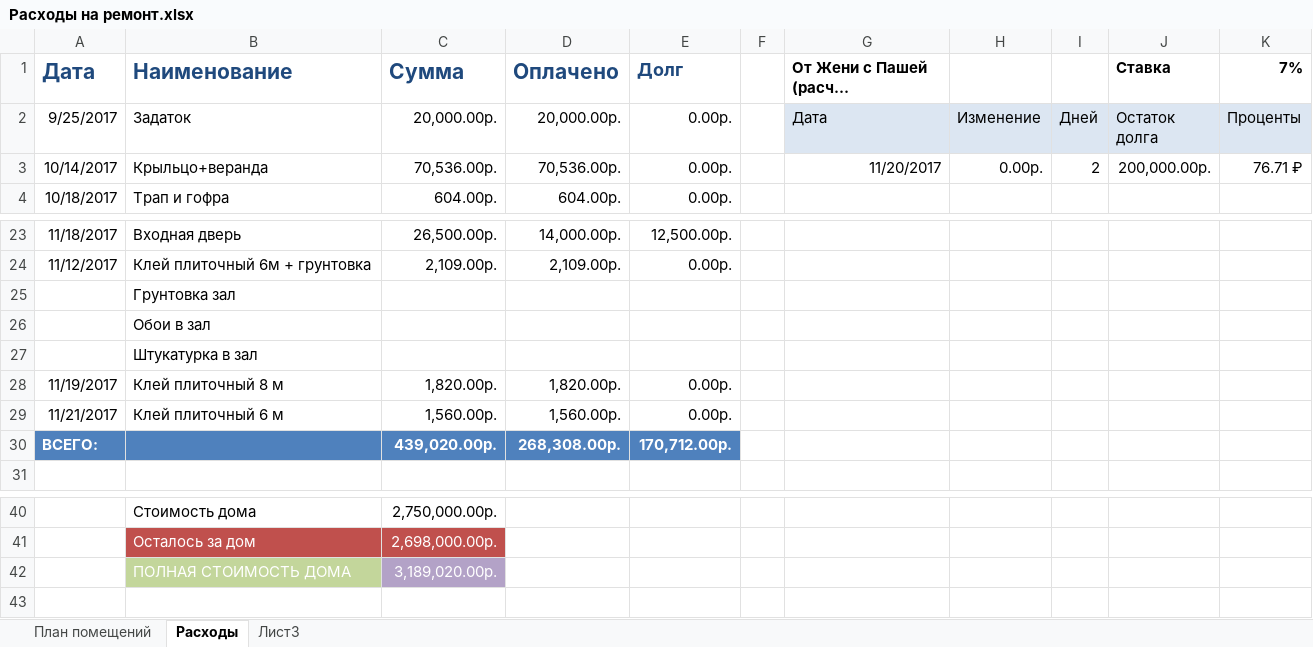
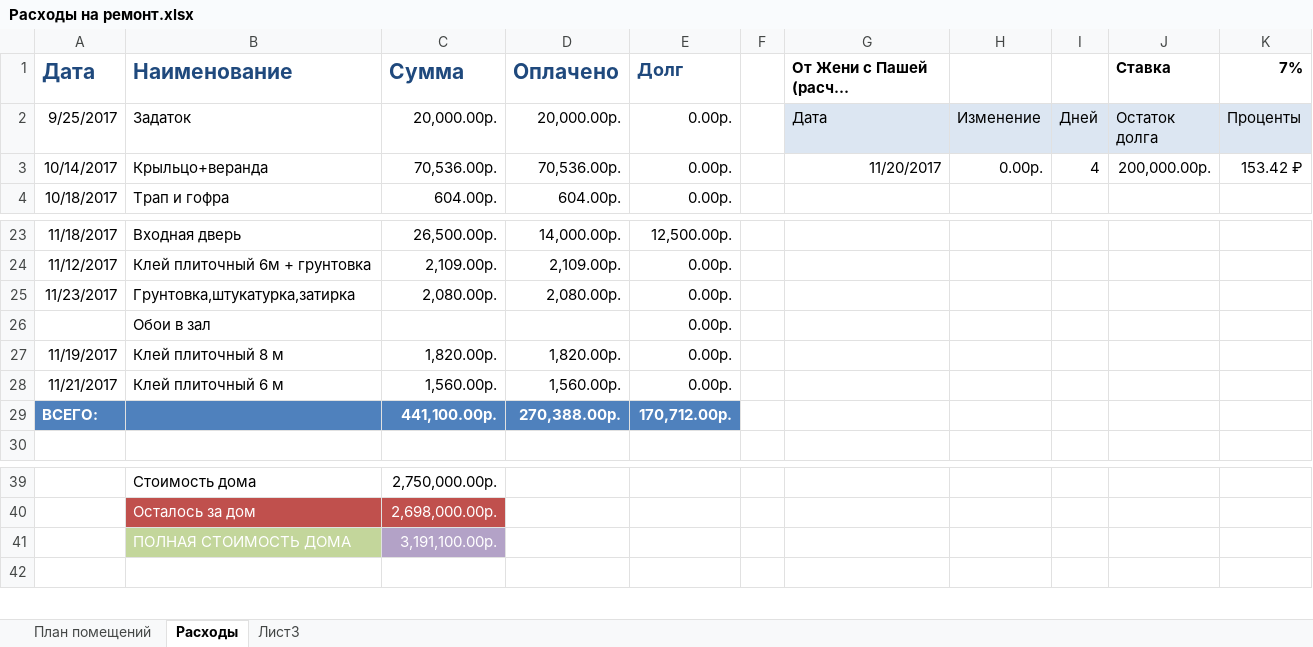
Before and after one commit to AlekseyGo/HouseProject, an Excel workbook: Татьяничевой 25/Расходы на ремонт.xlsx, sheet Расходы, drawn as a sheet; only a part is shown, gaps mark what is left out; long unchanged cells end in …; values as stored, in another font and other column widths than the file's, no borders; removed rows and columns are numbered as before the commit, all else as after; the diff names each change by its address in the sheet, - before the commit and + after, or states it on an @@ line.

Commit message:
222

```diff
--- a/Татьяничевой 25/Расходы на ремонт.xlsx (sheet Расходы)
+++ b/Татьяничевой 25/Расходы на ремонт.xlsx (sheet Расходы)
-I3: 2
+I3: 4
-K3 (7%): 76.71 ₽
+K3 (7%): 153.42 ₽
-row 25:  | Грунтовка зал
+row 25: 11/23/2017 | Грунтовка,штукатурка,затирка | 2,080.00р. | 2,080.00р. | 0.00р.
-E26 (Долг): (empty)
+E26 (Долг): 0.00р.
-row 27:  | Штукатурка в зал
-C29 (Сумма): 439,020.00р.
+C29 (Сумма): 441,100.00р.
-D29 (Оплачено): 268,308.00р.
+D29 (Оплачено): 270,388.00р.
-C41 (Сумма): 3,189,020.00р.
+C41 (Сумма): 3,191,100.00р.
```
Also changed, not shown: formulas that keep their value.
